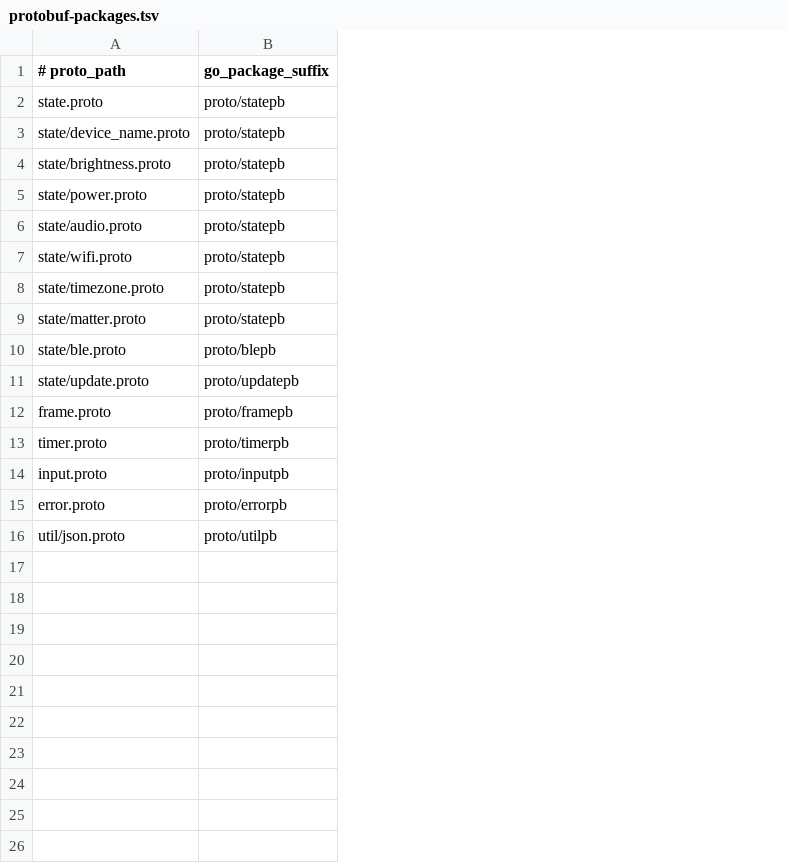
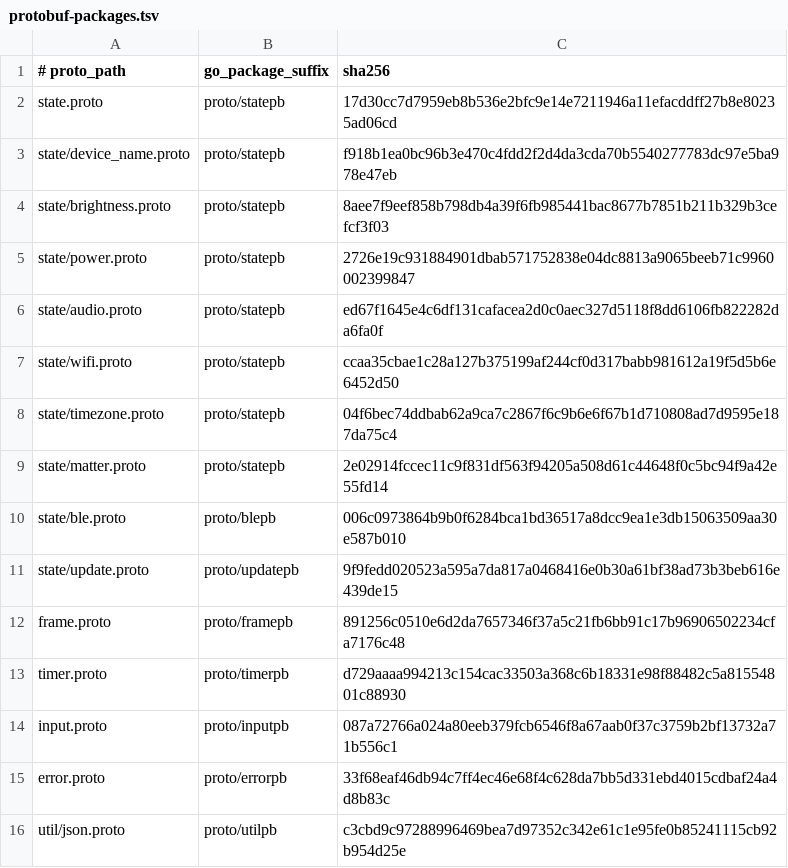
Before and after one commit to lxdb/busylib-go, a TSV file: scripts/protobuf-packages.tsv, drawn as a sheet; the diff names each change by its address in the sheet, - before the commit and + after, or states it on an @@ line.

Commit message:
build(proto): source schemas from pinned upstream checkout

```diff
--- a/scripts/protobuf-packages.tsv
+++ b/scripts/protobuf-packages.tsv
+column C (sha256), rows 2-16: 17d30cc7d7959eb8b536e2bfc9e14e7211946a11efacddff27b8e80235ad06cd | f918b1ea0bc96b3e470c4fdd2f2d4da3cda70b5540277783dc97e5ba978e47eb | 8aee7f9eef858b798db4a39f6fb985441bac8677b7851b211b329b3cefcf3f03 | 2726e19c931884901dbab571752838e04dc8813a9065beeb71c9960002399847 | ed67f1645e4c6df131cafacea2d0c0aec327d5118f8dd6106fb822282da6fa0f | ccaa35cbae1c28a127b375199af244cf0d317babb981612a19f5d5b6e6452d50 | 04f6bec74ddbab62a9ca7c2867f6c9b6e6f67b1d710808ad7d9595e187da75c4 | 2e02914fccec11c9f831df563f94205a508d61c44648f0c5bc94f9a42e55fd14 | 006c0973864b9b0f6284bca1bd36517a8dcc9ea1e3db15063509aa30e587b010 | 9f9fedd020523a595a7da817a0468416e0b30a61bf38ad73b3beb616e439de15 | 891256c0510e6d2da7657346f37a5c21fb6bb91c17b96906502234cfa7176c48 | d729aaaa994213c154cac33503a368c6b18331e98f88482c5a81554801c88930 | 087a72766a024a80eeb379fcb6546f8a67aab0f37c3759b2bf13732a71b556c1 | 33f68eaf46db94c7ff4ec46e68f4c628da7bb5d331ebd4015cdbaf24a4d8b83c | c3cbd9c97288996469bea7d97352c342e61c1e95fe0b85241115cb92b954d25e
```
Also changed, not shown: 38 other files.
